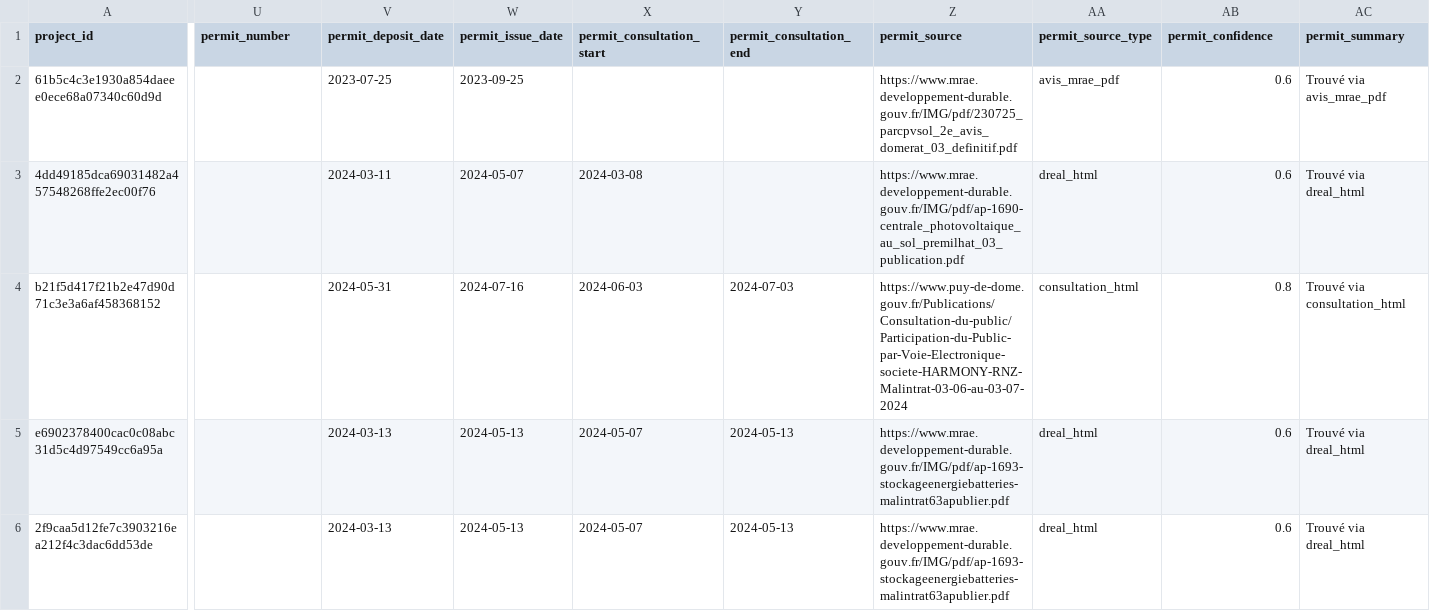
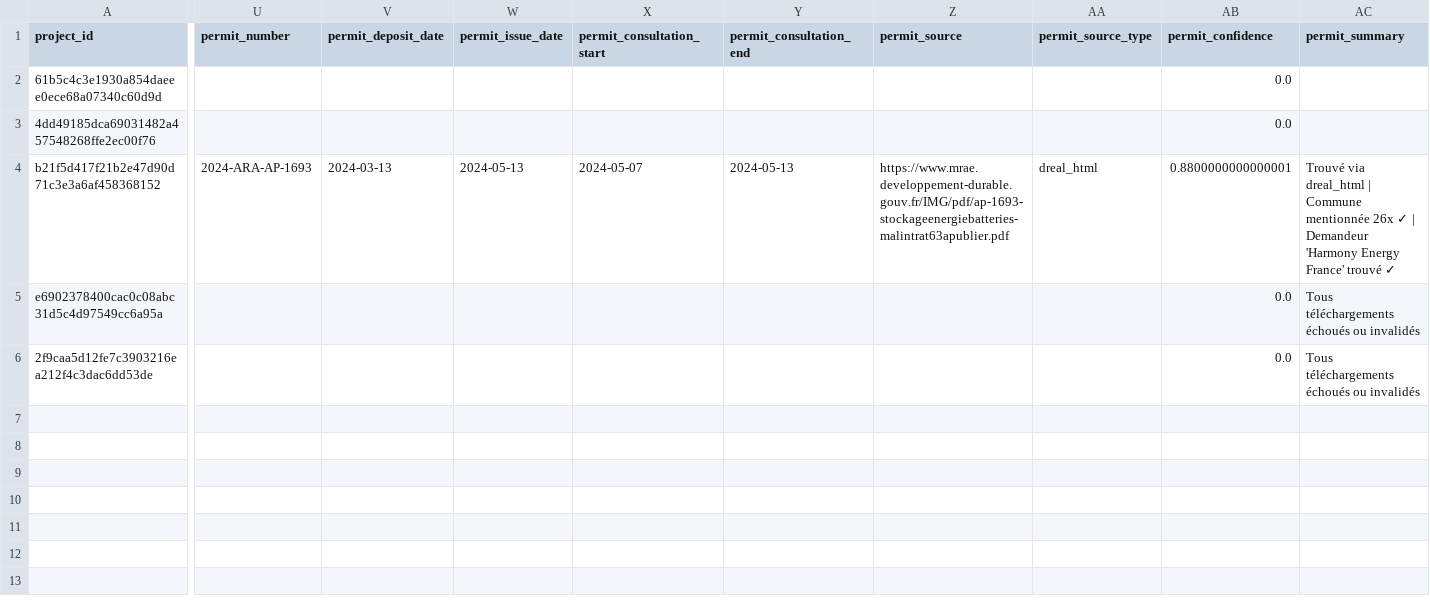
Before and after one commit to 1ukaaa/veille-stockage-poc, a CSV file: out/enriched/enriched_auvergne-rhone-alpes_2023.csv, drawn as a sheet; only a part is shown, gaps mark what is left out; the diff names each change by its address in the sheet, - before the commit and + after, or states it on an @@ line.

```diff
--- a/out/enriched/enriched_auvergne-rhone-alpes_2023.csv
+++ b/out/enriched/enriched_auvergne-rhone-alpes_2023.csv
-V2 (permit_deposit_date): 2023-07-25
+V2 (permit_deposit_date): (empty)
-W2 (permit_issue_date): 2023-09-25
+W2 (permit_issue_date): (empty)
-Z2 (permit_source): https://www.mrae.developpement-durable.gouv.fr/IMG/pdf/230725_parcpvsol_2e_avis_domerat_03_definitif.pdf
+Z2 (permit_source): (empty)
-AA2 (permit_source_type): avis_mrae_pdf
+AA2 (permit_source_type): (empty)
-AB2:AB3 (permit_confidence): 0.6
+AB2:AB3 (permit_confidence): 0.0
-AC2 (permit_summary): Trouvé via avis_mrae_pdf
+AC2 (permit_summary): (empty)
-V3 (permit_deposit_date): 2024-03-11
+V3 (permit_deposit_date): (empty)
-W3 (permit_issue_date): 2024-05-07
+W3 (permit_issue_date): (empty)
-X3 (permit_consultation_start): 2024-03-08
+X3 (permit_consultation_start): (empty)
-Z3 (permit_source): https://www.mrae.developpement-durable.gouv.fr/IMG/pdf/ap-1690-centrale_photovoltaique_au_sol_premilhat_03_publication.pdf
+Z3 (permit_source): (empty)
-AA3 (permit_source_type): dreal_html
+AA3 (permit_source_type): (empty)
-AC3 (permit_summary): Trouvé via dreal_html
+AC3 (permit_summary): (empty)
-U4 (permit_number): (empty)
+U4 (permit_number): 2024-ARA-AP-1693
-V4 (permit_deposit_date): 2024-05-31
+V4 (permit_deposit_date): 2024-03-13
-W4 (permit_issue_date): 2024-07-16
+W4 (permit_issue_date): 2024-05-13
-X4 (permit_consultation_start): 2024-06-03
+X4 (permit_consultation_start): 2024-05-07
-Y4 (permit_consultation_end): 2024-07-03
+Y4 (permit_consultation_end): 2024-05-13
-Z4 (permit_source): https://www.puy-de-dome.gouv.fr/Publications/Consultation-du-public/Participation-du-Public-par-Voie-Electronique-societe-HARMONY-RNZ-Malintrat-03-06-au-03-07-2024
+Z4 (permit_source): https://www.mrae.developpement-durable.gouv.fr/IMG/pdf/ap-1693-stockageenergiebatteries-malintrat63apublier.pdf
-AA4 (permit_source_type): consultation_html
+AA4 (permit_source_type): dreal_html
-AB4 (permit_confidence): 0.8
+AB4 (permit_confidence): 0.8800000000000001
-AC4 (permit_summary): Trouvé via consultation_html
+AC4 (permit_summary): Trouvé via dreal_html | Commune mentionnée 26x ✓ | Demandeur 'Harmony Energy France' trouvé ✓
-V5:V6 (permit_deposit_date): 2024-03-13
+V5:V6 (permit_deposit_date): (empty)
-W5:W6 (permit_issue_date): 2024-05-13
+W5:W6 (permit_issue_date): (empty)
-X5:X6 (permit_consultation_start): 2024-05-07
+X5:X6 (permit_consultation_start): (empty)
-Y5:Y6 (permit_consultation_end): 2024-05-13
+Y5:Y6 (permit_consultation_end): (empty)
-Z5:Z6 (permit_source): https://www.mrae.developpement-durable.gouv.fr/IMG/pdf/ap-1693-stockageenergiebatteries-malintrat63apublier.pdf
+Z5:Z6 (permit_source): (empty)
-AA5:AA6 (permit_source_type): dreal_html
+AA5:AA6 (permit_source_type): (empty)
-AB5:AB6 (permit_confidence): 0.6
+AB5:AB6 (permit_confidence): 0.0
-AC5:AC6 (permit_summary): Trouvé via dreal_html
+AC5:AC6 (permit_summary): Tous téléchargements échoués ou invalidés
```
Also changed, not shown: 14 other files.
